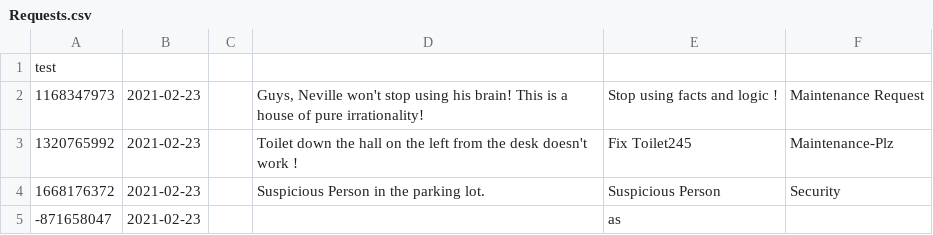
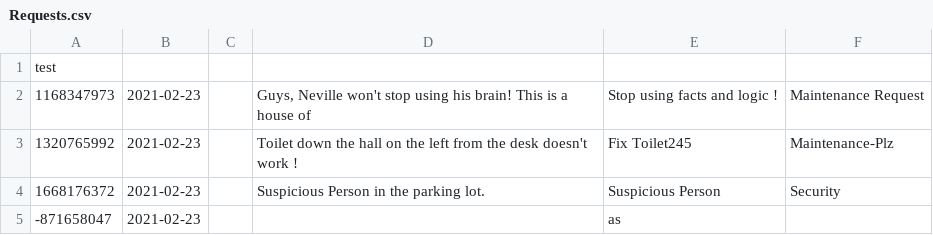
Before and after one commit to CS3733-C21-Team-U/CS3733-C21-Team-U-Project-BWApp, a CSV file: src/main/resources/edu/wpi/u/Requests.csv, drawn as a sheet.

```diff
--- a/src/main/resources/edu/wpi/u/Requests.csv
+++ b/src/main/resources/edu/wpi/u/Requests.csv
@@ -1,3 +1,3 @@
 test
-"1168347973","2021-02-23",,"Guys, Neville won't stop using his brain! This is a house of pure irrationality!","Stop using facts and logic !","Maintenance Request"
+"1168347973","2021-02-23",,"Guys, Neville won't stop using his brain! This is a house of","Stop using facts and logic !","Maintenance Request"
 "1320765992","2021-02-23",,"Toilet down the hall on the left from the desk doesn't work !","Fix Toilet245","Maintenance-Plz"
```
Also changed, not shown: src/main/resources/edu/wpi/u/Assignments.csv, temp.csv, 22 other files.
